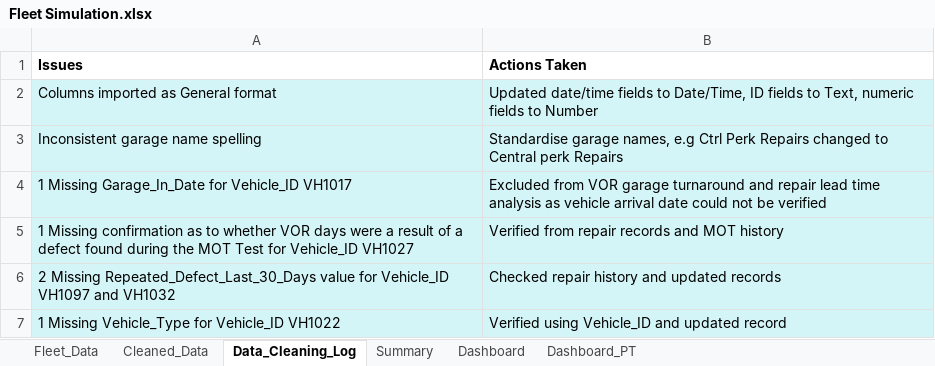
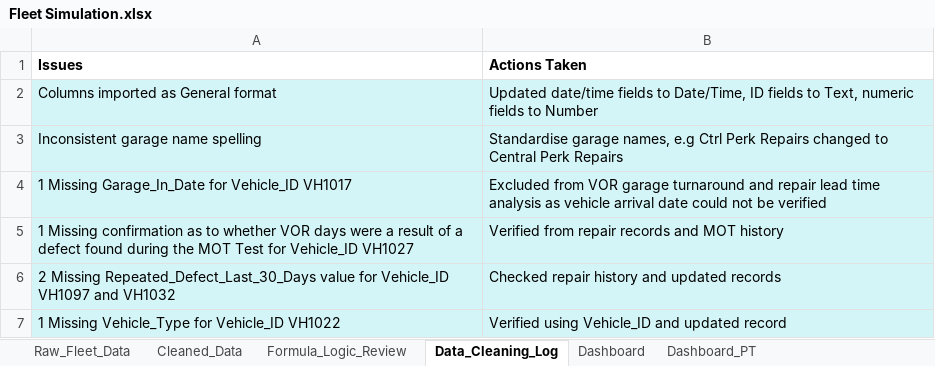
Before and after one commit to ormsbyshanika-star/Fleet-VOR-Analytics, an Excel workbook: Data/Fleet Simulation.xlsx, sheet Data_Cleaning_Log, drawn as a sheet; values as stored, in another font and other column widths than the file's, no borders; the diff names each change by its address in the sheet, - before the commit and + after, or states it on an @@ line.

```diff
--- a/Data/Fleet Simulation.xlsx (sheet Data_Cleaning_Log)
+++ b/Data/Fleet Simulation.xlsx (sheet Data_Cleaning_Log)
-sheet tab: Fleet_Data
+sheet tab: Raw_Fleet_Data
-sheet tab: Summary
+sheet tab: Formula_Logic_Review
-B3 (Actions Taken): …to Central perk Repairs
+B3 (Actions Taken): …to Central Perk Repairs
```
Also changed, not shown: sheet Raw_Fleet_Data, sheet Dashboard_PT, sheet Cleaned_Data, formulas that keep their value.
